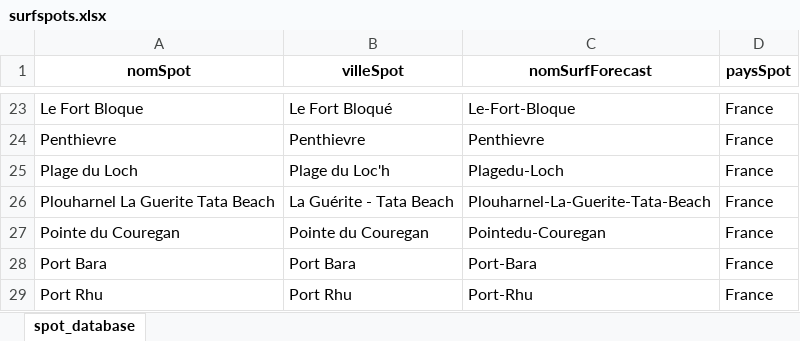
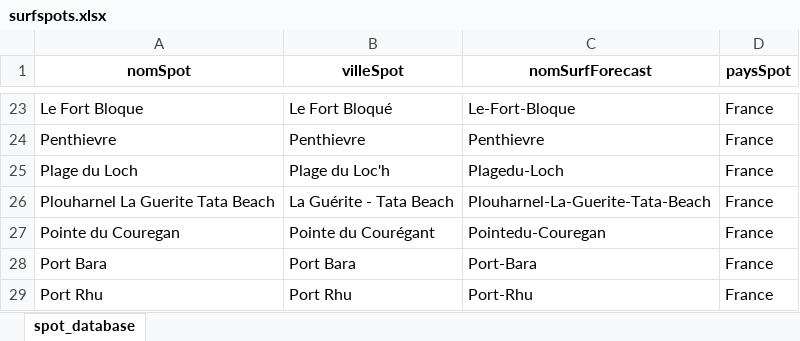
Before and after one commit to PaulBcl/Surf-map, an Excel workbook: surfmap_config/surfspots.xlsx, sheet spot_database, drawn as a sheet; only a part is shown, gaps mark what is left out; values as stored, in another font and other column widths than the file's, no borders; the diff names each change by its address in the sheet, - before the commit and + after, or states it on an @@ line.

Commit message:
Data cleaning + debug

```diff
--- a/surfmap_config/surfspots.xlsx (sheet spot_database)
+++ b/surfmap_config/surfspots.xlsx (sheet spot_database)
-B27 (villeSpot): Pointe du Couregan
+B27 (villeSpot): Pointe du Courégant
```
Also changed, not shown: 4 other files.
